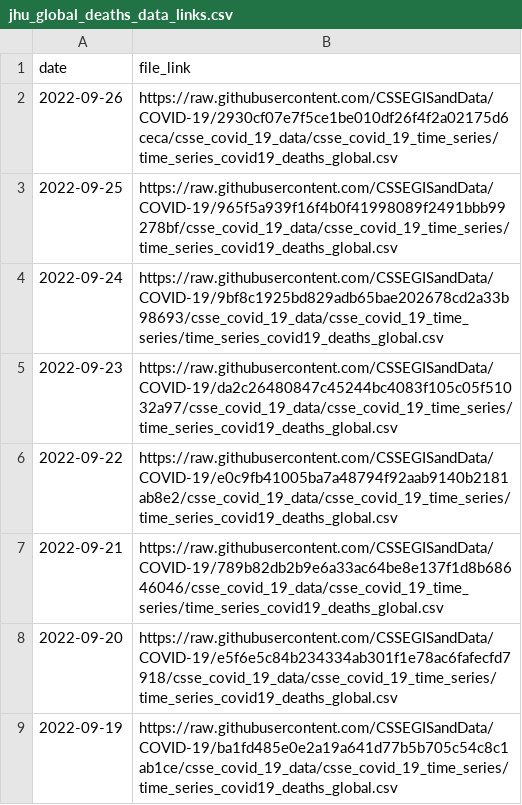
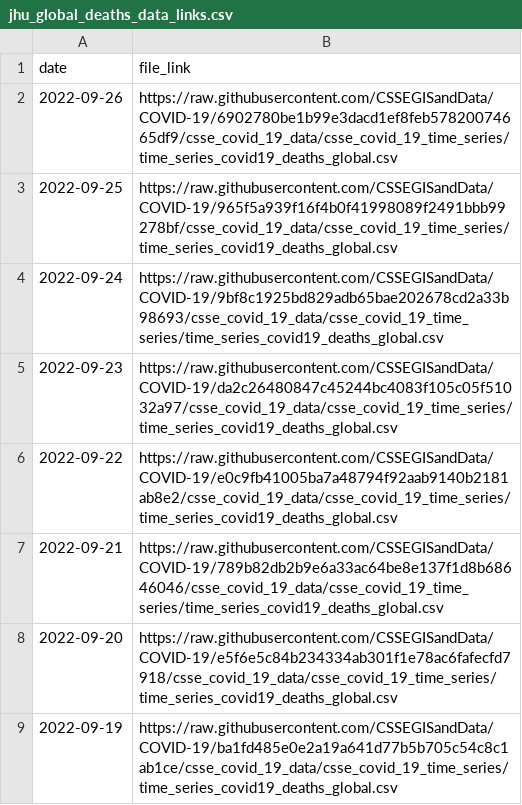
Before and after one commit to reichlab/covidData, a CSV file: data/jhu_global_deaths_data_links.csv, drawn as a sheet; only a part is shown.

```diff
--- a/data/jhu_global_deaths_data_links.csv
+++ b/data/jhu_global_deaths_data_links.csv
@@ -1,3 +1,3 @@
 "date","file_link"
-2022-09-26,"https://raw.githubusercontent.com/CSSEGISandData/COVID-19/2930cf07e7f5ce1be010df26f4f2a02175d6ceca/csse_covid_19_data/csse_covid_19_time_series/time_series_covid19_deaths_global.csv"
+2022-09-26,"https://raw.githubusercontent.com/CSSEGISandData/COVID-19/6902780be1b99e3dacd1ef8feb57820074665df9/csse_covid_19_data/csse_covid_19_time_series/time_series_covid19_deaths_global.csv"
 2022-09-25,"https://raw.githubusercontent.com/CSSEGISandData/COVID-19/965f5a939f16f4b0f41998089f2491bbb99278bf/csse_covid_19_data/csse_covid_19_time_series/time_series_covid19_deaths_global.csv"
```
Also changed, not shown: data/jhu_us_deaths_data_links.csv.
